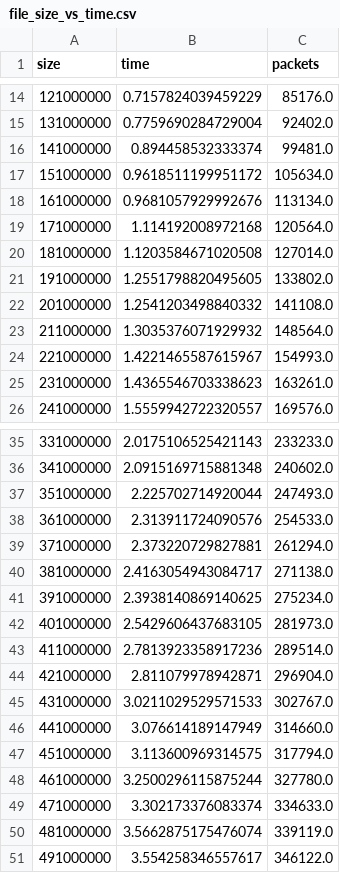
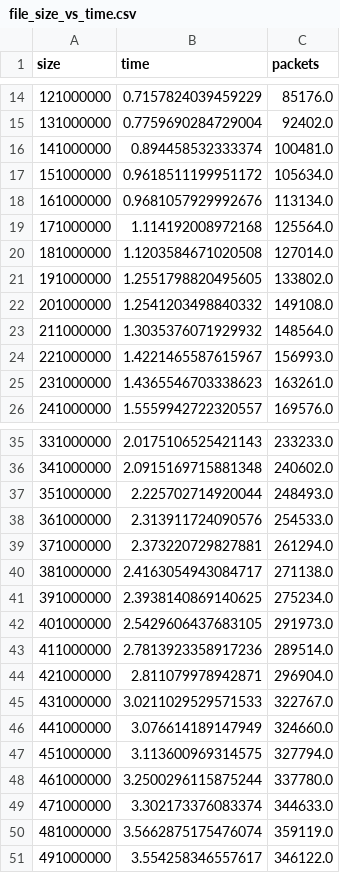
Before and after one commit to PPiotrek12/Byte-Tranfer-Protocol, a CSV file: testy/file_size_vs_time/wyniki/TCP/file_size_vs_time.csv, drawn as a sheet; only a part is shown, gaps mark what is left out; the diff covers the shown part only.

```diff
--- a/testy/file_size_vs_time/wyniki/TCP/file_size_vs_time.csv
+++ b/testy/file_size_vs_time/wyniki/TCP/file_size_vs_time.csv
@@ -15,11 +15,11 @@ size,time,packets
 131000000,0.7759690284729004,92402.0
-141000000,0.894458532333374,99481.0
+141000000,0.894458532333374,100481.0
 151000000,0.9618511199951172,105634.0
 161000000,0.9681057929992676,113134.0
-171000000,1.114192008972168,120564.0
+171000000,1.114192008972168,125564.0
 181000000,1.1203584671020508,127014.0
 191000000,1.2551798820495605,133802.0
-201000000,1.2541203498840332,141108.0
+201000000,1.2541203498840332,149108.0
 211000000,1.3035376071929932,148564.0
-221000000,1.4221465587615967,154993.0
+221000000,1.4221465587615967,156993.0
 231000000,1.4365546703338623,163261.0
@@ -36,3 +36,3 @@ size,time,packets
 341000000,2.0915169715881348,240602.0
-351000000,2.225702714920044,247493.0
+351000000,2.225702714920044,248493.0
 361000000,2.313911724090576,254533.0
@@ -41,11 +41,11 @@ size,time,packets
 391000000,2.3938140869140625,275234.0
-401000000,2.5429606437683105,281973.0
+401000000,2.5429606437683105,291973.0
 411000000,2.7813923358917236,289514.0
 421000000,2.811079978942871,296904.0
-431000000,3.0211029529571533,302767.0
-441000000,3.076614189147949,314660.0
-451000000,3.113600969314575,317794.0
-461000000,3.2500296115875244,327780.0
-471000000,3.302173376083374,334633.0
-481000000,3.5662875175476074,339119.0
+431000000,3.0211029529571533,322767.0
+441000000,3.076614189147949,324660.0
+451000000,3.113600969314575,327794.0
+461000000,3.2500296115875244,337780.0
+471000000,3.302173376083374,344633.0
+481000000,3.5662875175476074,359119.0
 491000000,3.554258346557617,346122.0
```
Also changed, not shown: 4 edited cells elsewhere in this file, 27 other files.
